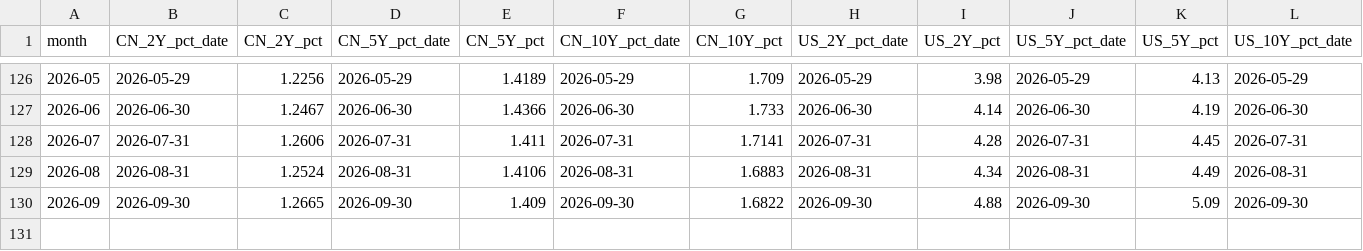
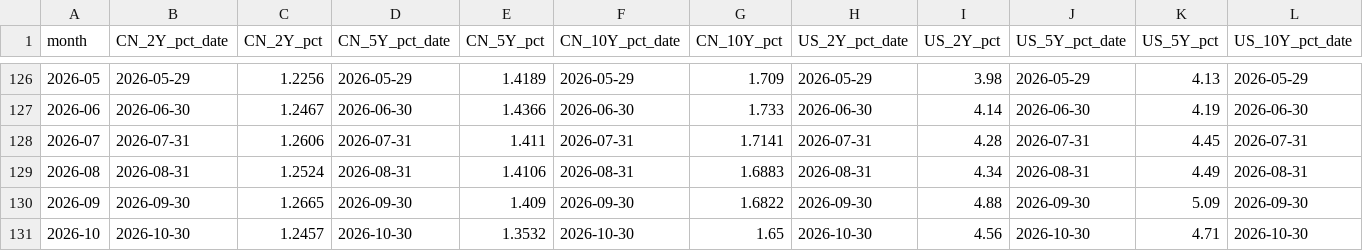
Before and after one commit to zhesunstudentutseduau-afk/macro-open-data, a CSV file: data/china_us_yields_monthend.csv, drawn as a sheet; only a part is shown, gaps mark what is left out; rows hold the shown columns only; the diff names each change by its address in the sheet, - before the commit and + after, or states it on an @@ line.

```diff
--- a/data/china_us_yields_monthend.csv
+++ b/data/china_us_yields_monthend.csv
+row 131: 2026-10 | 2026-10-30 | 1.2457 | 2026-10-30 | 1.3532 | 2026-10-30 | 1.65 | 2026-10-30 | 4.56 | 2026-10-30 | 4.71 | 2026-10-30
```
Also changed, not shown: data/china_us_yields_daily.csv, 1 other file.
